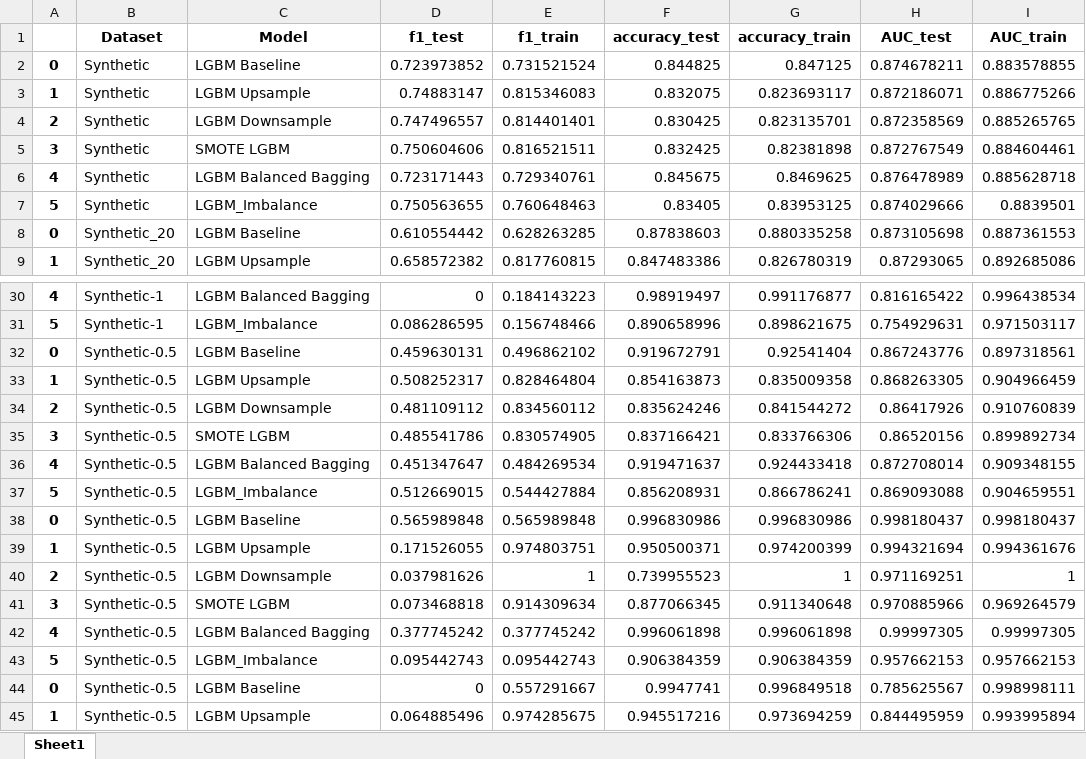
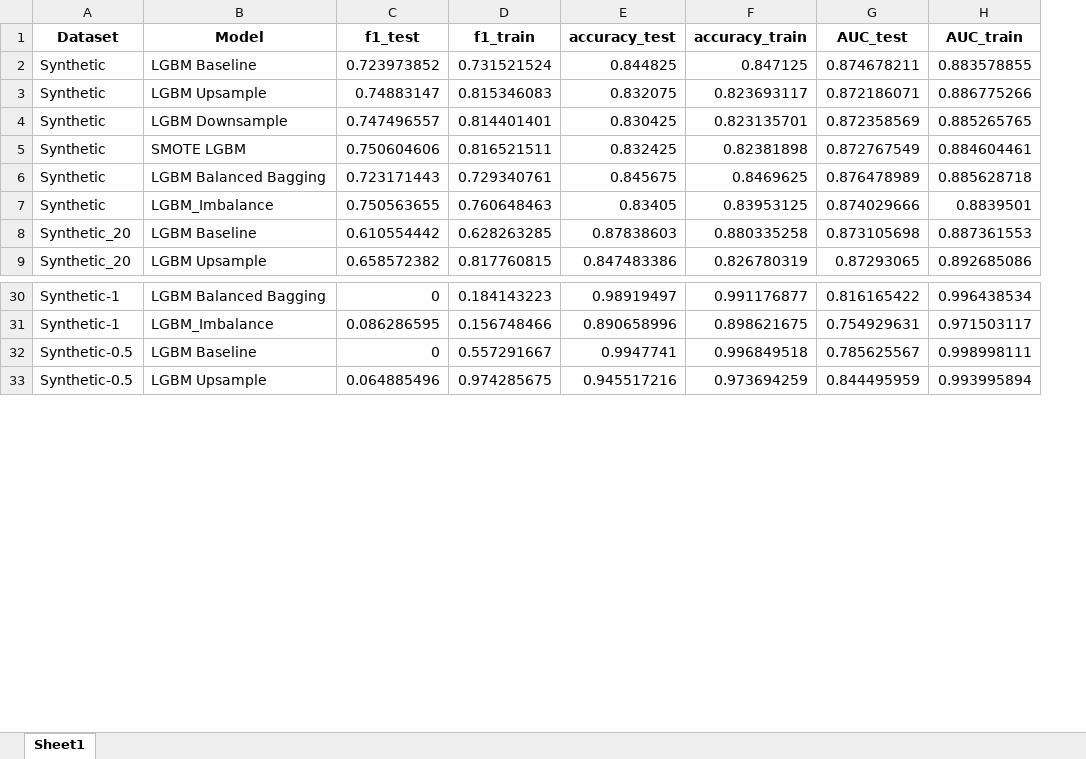
Before and after one commit to ADA-GWU/guidedresearchproject-ShamilShukurov, an Excel workbook: data/synthetic_exp_results.xlsx, sheet Sheet1, drawn as a sheet; only a part is shown, gaps mark what is left out; values as stored, in another font and other column widths than the file's, no borders; the diff names each change by its address in the sheet, - before the commit and + after, or states it on an @@ line.

Commit message:
Results analysis notebook created

```diff
--- a/data/synthetic_exp_results.xlsx (sheet Sheet1)
+++ b/data/synthetic_exp_results.xlsx (sheet Sheet1)
-column A, rows 2-9: 0 | 1 | 2 | 3 | 4 | 5 | 0 | 1; rows 30-31: 4 | 5; rows 44-45: 0 | 1
-row 32: 0 | Synthetic-0.5 | LGBM Baseline | 0.459630131 | 0.496862102 | 0.919672791 | 0.92541404 | 0.867243776 | 0.897318561
-row 33: 1 | Synthetic-0.5 | LGBM Upsample | 0.508252317 | 0.828464804 | 0.854163873 | 0.835009358 | 0.868263305 | 0.904966459
-row 34: 2 | Synthetic-0.5 | LGBM Downsample | 0.481109112 | 0.834560112 | 0.835624246 | 0.841544272 | 0.86417926 | 0.910760839
-row 35: 3 | Synthetic-0.5 | SMOTE LGBM | 0.485541786 | 0.830574905 | 0.837166421 | 0.833766306 | 0.86520156 | 0.899892734
-row 36: 4 | Synthetic-0.5 | LGBM Balanced Bagging | 0.451347647 | 0.484269534 | 0.919471637 | 0.924433418 | 0.872708014 | 0.909348155
-row 37: 5 | Synthetic-0.5 | LGBM_Imbalance | 0.512669015 | 0.544427884 | 0.856208931 | 0.866786241 | 0.869093088 | 0.904659551
-row 38: 0 | Synthetic-0.5 | LGBM Baseline | 0.565989848 | 0.565989848 | 0.996830986 | 0.996830986 | 0.998180437 | 0.998180437
-row 39: 1 | Synthetic-0.5 | LGBM Upsample | 0.171526055 | 0.974803751 | 0.950500371 | 0.974200399 | 0.994321694 | 0.994361676
-row 40: 2 | Synthetic-0.5 | LGBM Downsample | 0.037981626 | 1 | 0.739955523 | 1 | 0.971169251 | 1
-row 41: 3 | Synthetic-0.5 | SMOTE LGBM | 0.073468818 | 0.914309634 | 0.877066345 | 0.911340648 | 0.970885966 | 0.969264579
-row 42: 4 | Synthetic-0.5 | LGBM Balanced Bagging | 0.377745242 | 0.377745242 | 0.996061898 | 0.996061898 | 0.99997305 | 0.99997305
-row 43: 5 | Synthetic-0.5 | LGBM_Imbalance | 0.095442743 | 0.095442743 | 0.906384359 | 0.906384359 | 0.957662153 | 0.957662153
```
Also changed, not shown: 1 other file.
